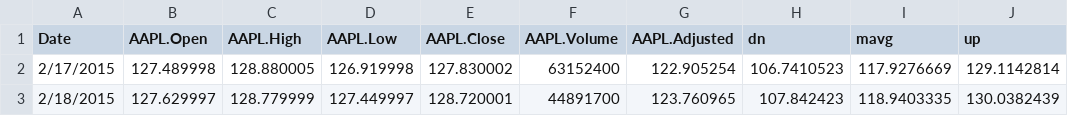
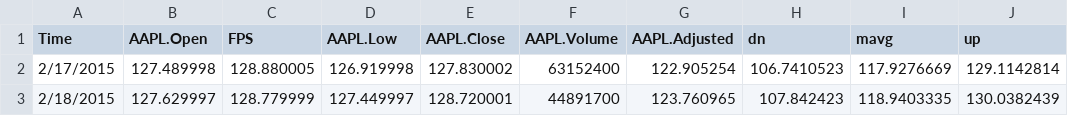
Before and after one commit to mtkhanh/git-tutorial, a CSV file: finance-charts-apple.csv, drawn as a sheet; only a part is shown; the diff names each change by its address in the sheet, - before the commit and + after, or states it on an @@ line.

Commit message:
Update finance-charts-apple.csv

```diff
--- a/finance-charts-apple.csv
+++ b/finance-charts-apple.csv
-A1: Date
+A1: Time
-C1: AAPL.High
+C1: FPS
```
